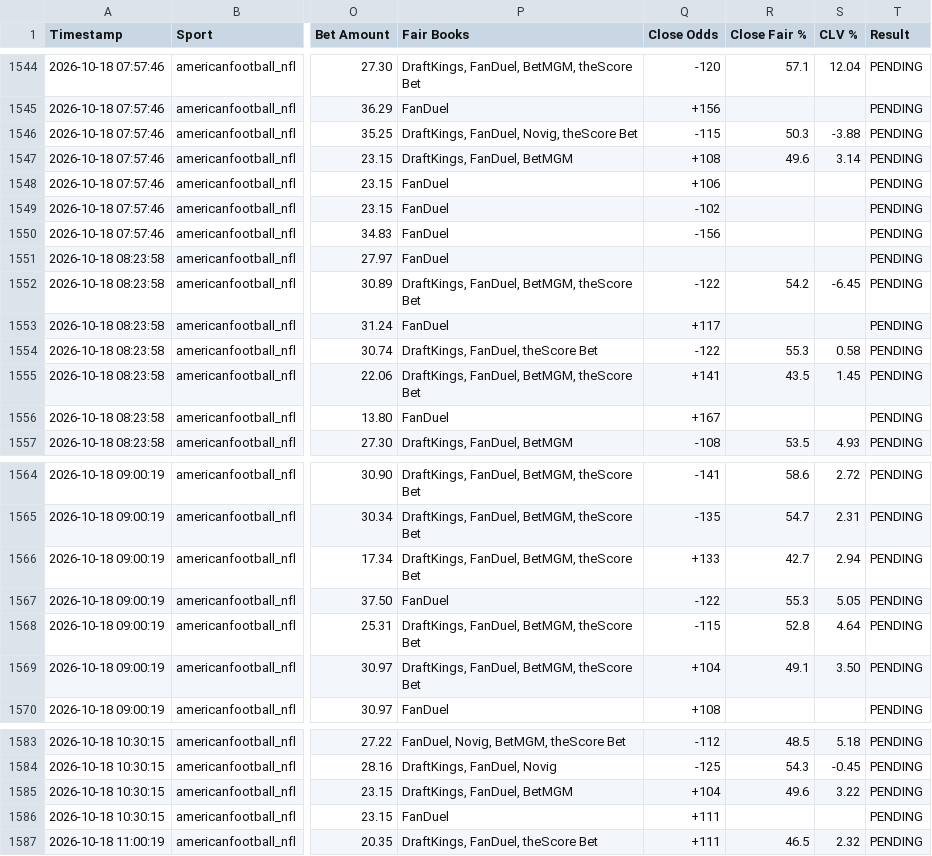
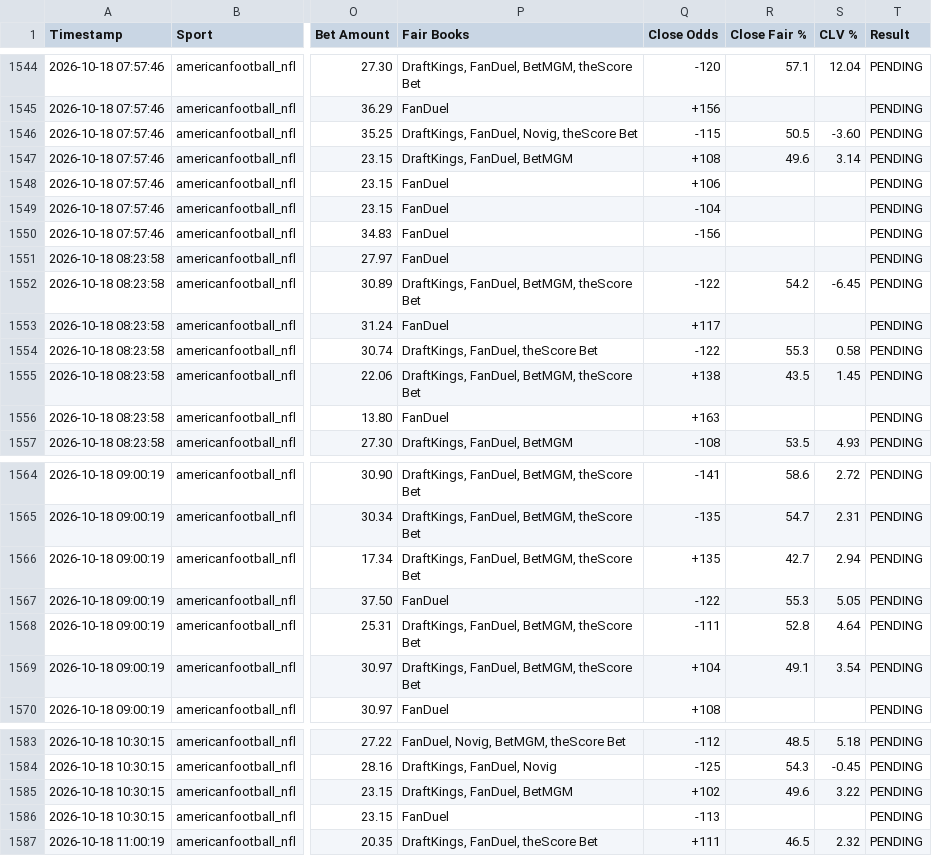
Before and after one commit to matthewmehl14-glitch/fanduel-devig-machine, a CSV file: ev_plays_log.csv, drawn as a sheet; only a part is shown, gaps mark what is left out; the diff covers the shown part only; the diff names each change by its address in the sheet, - before the commit and + after, or states it on an @@ line.

```diff
--- a/ev_plays_log.csv
+++ b/ev_plays_log.csv
-R1546 (Close Fair %): 50.3
+R1546 (Close Fair %): 50.5
-S1546 (CLV %): -3.88
+S1546 (CLV %): -3.60
-Q1549 (Close Odds): -102
+Q1549 (Close Odds): -104
-Q1555 (Close Odds): +141
+Q1555 (Close Odds): +138
-Q1556 (Close Odds): +167
+Q1556 (Close Odds): +163
-Q1566 (Close Odds): +133
+Q1566 (Close Odds): +135
-Q1568 (Close Odds): -115
+Q1568 (Close Odds): -111
-S1569 (CLV %): 3.50
+S1569 (CLV %): 3.54
-Q1585 (Close Odds): +104
+Q1585 (Close Odds): +102
-Q1586 (Close Odds): +111
+Q1586 (Close Odds): -113
```
Also changed, not shown: 21 edited cells elsewhere in this file.
